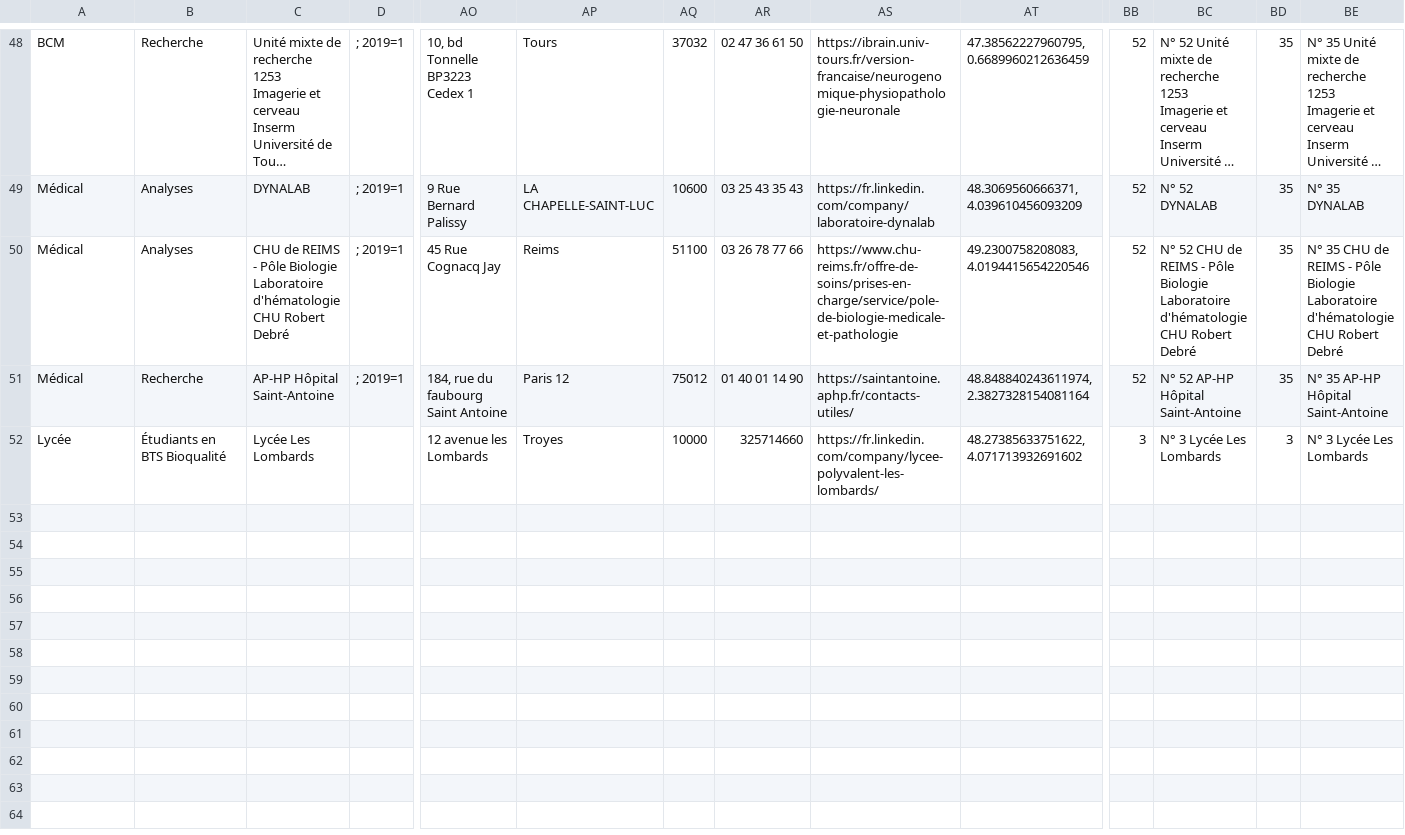
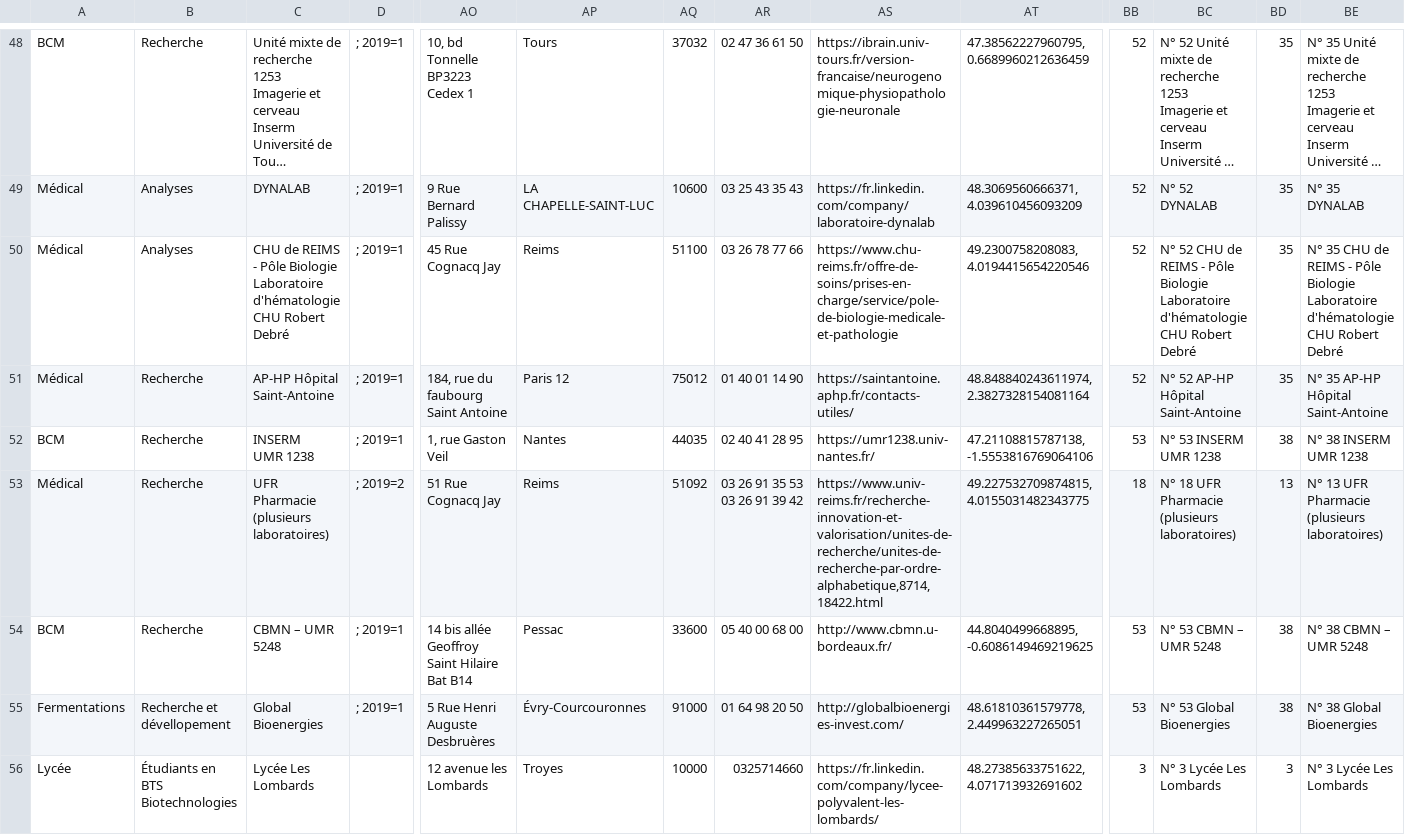
Before and after one commit to JLPruvost/Appli_Lieux_de_stages2, a CSV file: Entreprises_Complet2.csv, drawn as a sheet; only a part is shown, gaps mark what is left out; long unchanged cells end in …; addresses are those after the commit; rows hold the shown columns only; ↵ is a line break in a cell; the diff names each change by its address in the sheet, - before the commit and + after, or states it on an @@ line.

Commit message:
Add files via upload
2019

```diff
--- a/Entreprises_Complet2.csv
+++ b/Entreprises_Complet2.csv
+row 52: BCM | Recherche | INSERM ↵ UMR 1238 | ; 2019=1 | 1, rue Gaston Veil | Nantes | 44035 | 02 40 41 28 95 | https://umr1238.univ-nantes.fr/ | 47.21108815787138, -1.5553816769064106 | 53 | N° 53 INSERM ↵ UMR 1238 | 38 | N° 38 INSERM ↵ UMR 1238
+row 53: Médical | Recherche | UFR Pharmacie (plusieurs laboratoires) | ; 2019=2 | 51 Rue Cognacq Jay | Reims | 51092 | 03 26 91 35 53 ↵ 03 26 91 39 42 | https://www.univ-reims.fr/recherche-innovation-et-valorisation/unites-de-recherche/unites-de-recherche-par-ordre-alphabetique,8714,18422.html | 49.227532709874815, 4.0155031482343775 | 18 | N° 18 UFR Pharmacie (plusieurs laboratoires) | 13 | N° 13 UFR Pharmacie (plusieurs laboratoires)
+row 54: BCM | Recherche | CBMN – UMR 5248 | ; 2019=1 | 14 bis allée Geoffroy Saint Hilaire Bat B14 | Pessac | 33600 | 05 40 00 68 00 | http://www.cbmn.u-bordeaux.fr/ | 44.8040499668895, -0.6086149469219625 | 53 | N° 53 CBMN – UMR 5248 | 38 | N° 38 CBMN – UMR 5248
+row 55: Fermentations | Recherche et dévellopement | Global Bioenergies | ; 2019=1 | 5 Rue Henri Auguste Desbruères | Évry-Courcouronnes | 91000 | 01 64 98 20 50 | http://globalbioenergies-invest.com/ | 48.61810361579778, 2.449963227265051 | 53 | N° 53 Global Bioenergies | 38 | N° 38 Global Bioenergies
-B56: Étudiants en BTS Bioqualité
+B56: Étudiants en BTS Biotechnologies
-AR56: 325714660
+AR56: 0325714660
```
